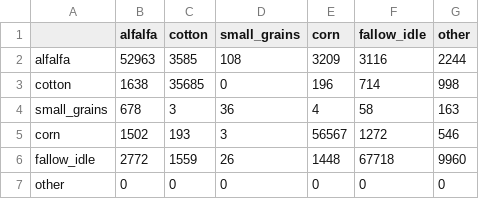
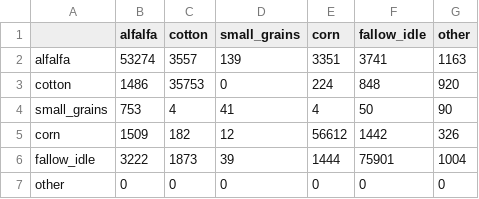
Before and after one commit to moni1489/carver-ml, a CSV file: reports/bboxB_2021/confusion_agri_2021.csv, drawn as a sheet.

```diff
--- a/reports/bboxB_2021/confusion_agri_2021.csv
+++ b/reports/bboxB_2021/confusion_agri_2021.csv
@@ -1,7 +1,7 @@
 ,alfalfa,cotton,small_grains,corn,fallow_idle,other
-alfalfa,52963,3585,108,3209,3116,2244
-cotton,1638,35685,0,196,714,998
-small_grains,678,3,36,4,58,163
-corn,1502,193,3,56567,1272,546
-fallow_idle,2772,1559,26,1448,67718,9960
+alfalfa,53274,3557,139,3351,3741,1163
+cotton,1486,35753,0,224,848,920
+small_grains,753,4,41,4,50,90
+corn,1509,182,12,56612,1442,326
+fallow_idle,3222,1873,39,1444,75901,1004
 other,0,0,0,0,0,0
```
Also changed, not shown: reports/bboxB_2021/buffer_sweep_classes_2021.csv, reports/bboxB_2021/buffer_sweep_summary_2021.csv, 36 other files.
